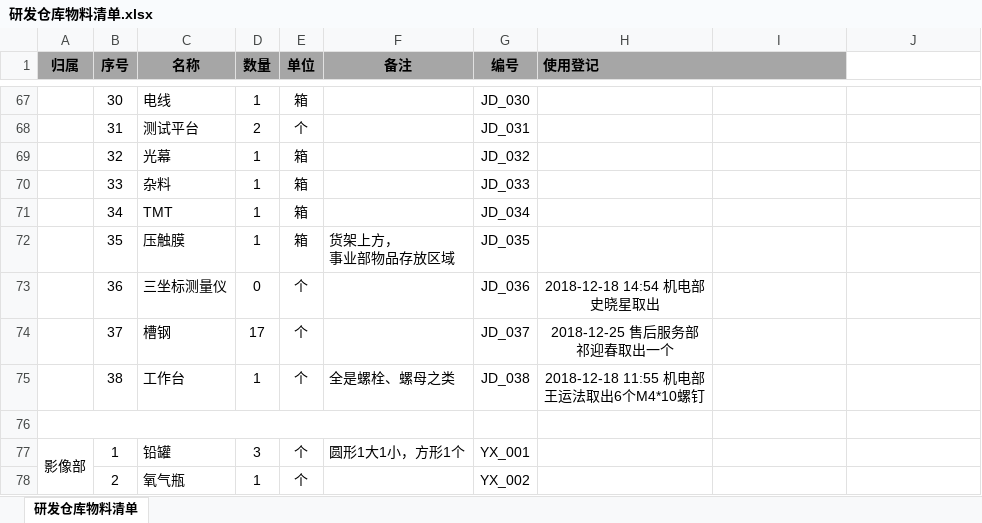
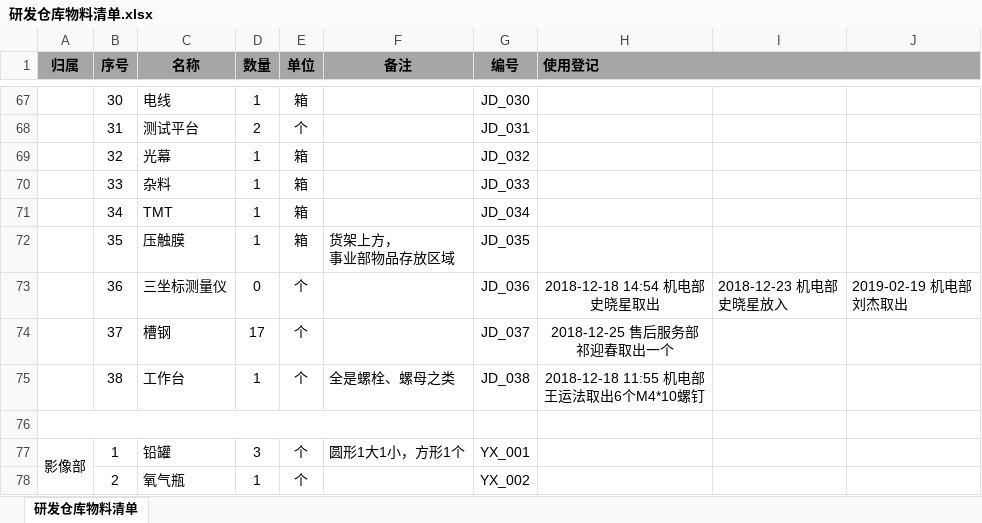
Before and after one commit to 006Rain/NovelMedical-Storage-Laboratory, an Excel workbook: 研发仓库物料清单.xlsx, sheet 研发仓库物料清单, drawn as a sheet; only a part is shown, gaps mark what is left out; values as stored, in another font and other column widths than the file's, no borders; ↵ is a line break in a cell; the diff names each change by its address in the sheet, - before the commit and + after, or states it on an @@ line.

Commit message:
Update

```diff
--- a/研发仓库物料清单.xlsx (sheet 研发仓库物料清单)
+++ b/研发仓库物料清单.xlsx (sheet 研发仓库物料清单)
-H1:I1 merged
+H1:J1 merged
-J1 fill: none
+J1 fill: #A6A6A6
-I73: (empty)
+I73: 2018-12-23 机电部 ↵ 史晓星放入
-J73: (empty)
+J73: 2019-02-19 机电部 ↵ 刘杰取出
```
